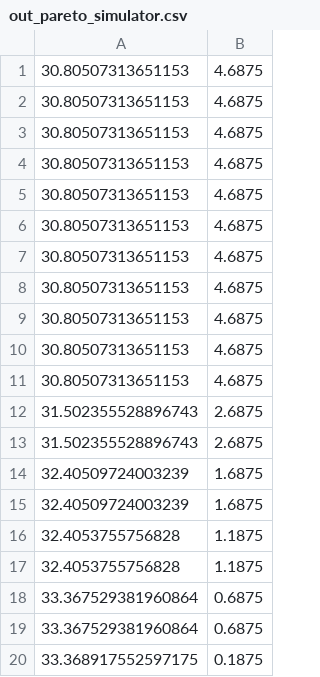
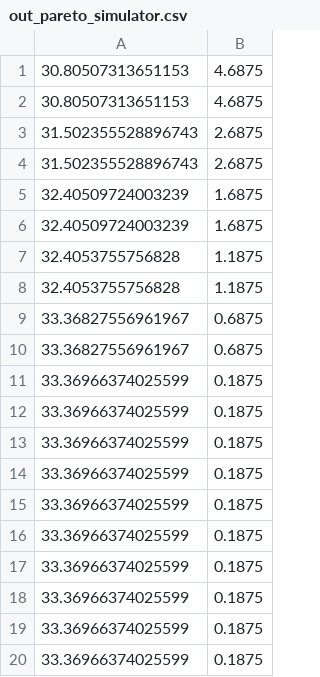
Before and after one commit to iaiux/gcsimulator, a CSV file: dockers/gcscheduler/scheduler/data/out_pareto_simulator.csv, drawn as a sheet.

```diff
--- a/dockers/gcscheduler/scheduler/data/out_pareto_simulator.csv
+++ b/dockers/gcscheduler/scheduler/data/out_pareto_simulator.csv
@@ -2,11 +2,2 @@
 30.80507313651153 , 4.6875
-30.80507313651153 , 4.6875
-30.80507313651153 , 4.6875
-30.80507313651153 , 4.6875
-30.80507313651153 , 4.6875
-30.80507313651153 , 4.6875
-30.80507313651153 , 4.6875
-30.80507313651153 , 4.6875
-30.80507313651153 , 4.6875
-30.80507313651153 , 4.6875
 31.502355528896743 , 2.6875
@@ -17,4 +8,13 @@
 32.4053755756828 , 1.1875
-33.367529381960864 , 0.6875
-33.367529381960864 , 0.6875
-33.368917552597175 , 0.1875
+33.36827556961967 , 0.6875
+33.36827556961967 , 0.6875
+33.36966374025599 , 0.1875
+33.36966374025599 , 0.1875
+33.36966374025599 , 0.1875
+33.36966374025599 , 0.1875
+33.36966374025599 , 0.1875
+33.36966374025599 , 0.1875
+33.36966374025599 , 0.1875
+33.36966374025599 , 0.1875
+33.36966374025599 , 0.1875
+33.36966374025599 , 0.1875
```
Also changed, not shown: dockers/gcscheduler/scheduler/data/ind_distance_opendata.csv, dockers/gcscheduler/scheduler/data/out_evolution_simulator.csv, 10 other files.
